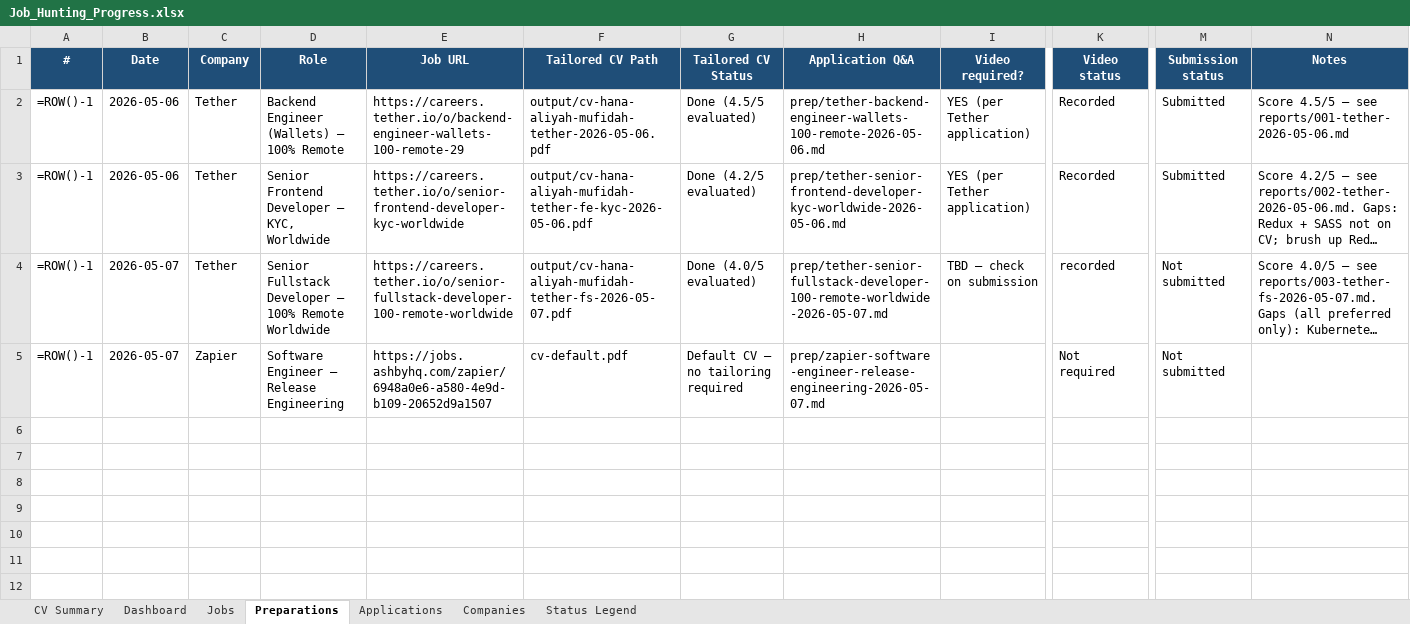
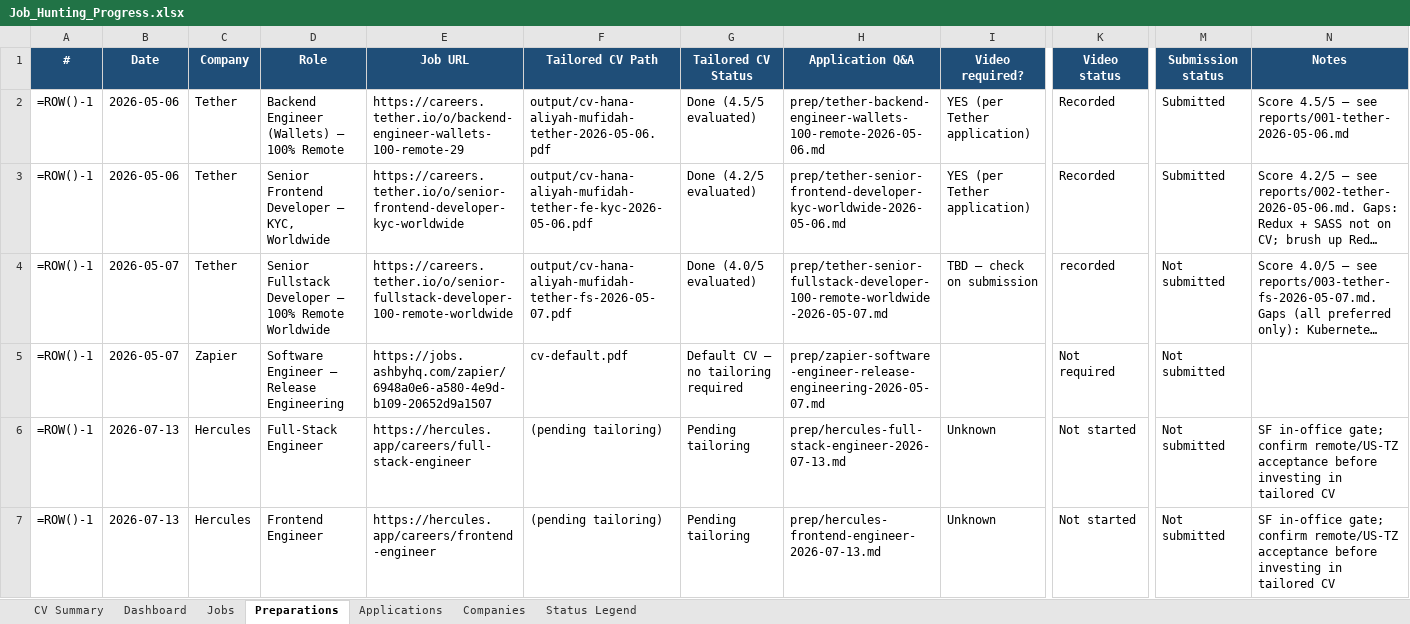
Before and after one commit to aliyanamu/career-ops, an Excel workbook: Job_Hunting_Progress.xlsx, sheet Preparations, drawn as a sheet; only a part is shown, gaps mark what is left out; long unchanged cells end in …; values as stored, in another font and other column widths than the file's, no borders; formulas without a stored value are shown as written; conditional formats not drawn; rows hold the shown columns only; the diff names each change by its address in the sheet, - before the commit and + after, or states it on an @@ line.

```diff
--- a/Job_Hunting_Progress.xlsx (sheet Preparations)
+++ b/Job_Hunting_Progress.xlsx (sheet Preparations)
+row 6: =ROW()-1 | 2026-07-13 | Hercules | Full-Stack Engineer | https://hercules.app/careers/full-stack-engineer | (pending tailoring) | Pending tailoring | prep/hercules-full-stack-engineer-2026-07-13.md | Unknown | Not started | Not submitted | SF in-office gate; confirm remote/US-TZ acceptance before investing in tailored CV
+row 7: =ROW()-1 | 2026-07-13 | Hercules | Frontend Engineer | https://hercules.app/careers/frontend-engineer | (pending tailoring) | Pending tailoring | prep/hercules-frontend-engineer-2026-07-13.md | Unknown | Not started | Not submitted | SF in-office gate; confirm remote/US-TZ acceptance before investing in tailored CV
```
Also changed, not shown: sheet Jobs, 2 other files.
